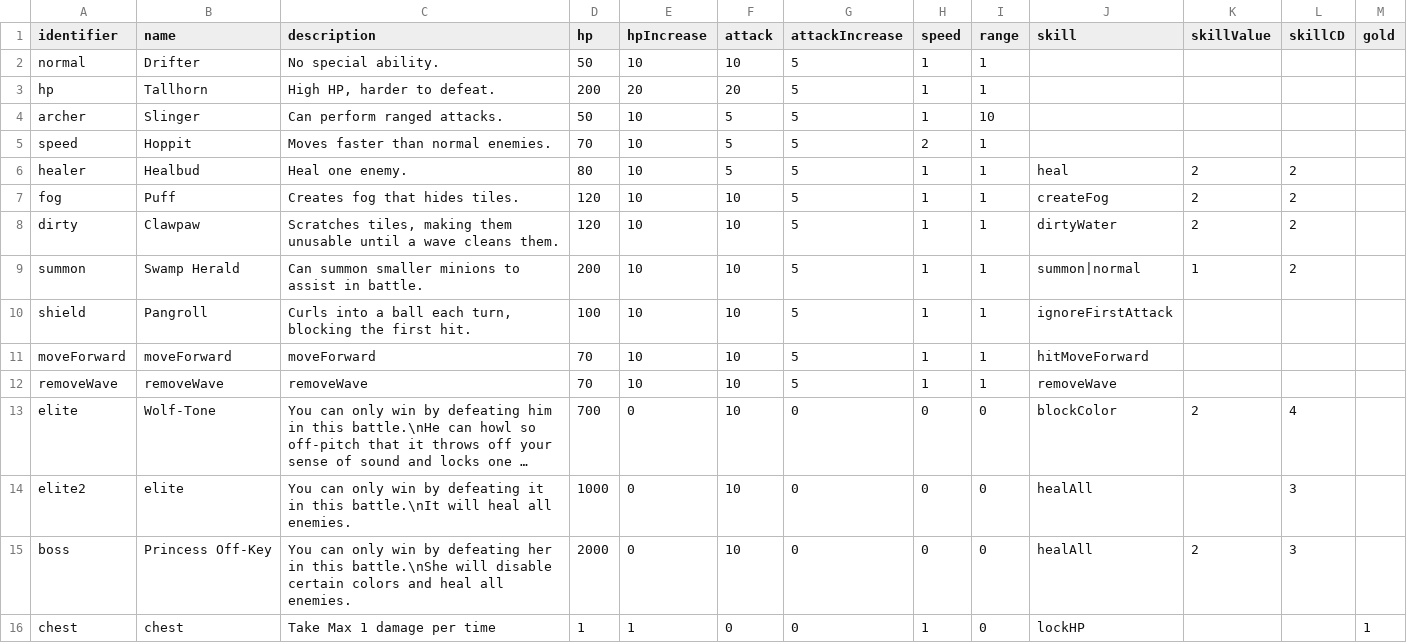
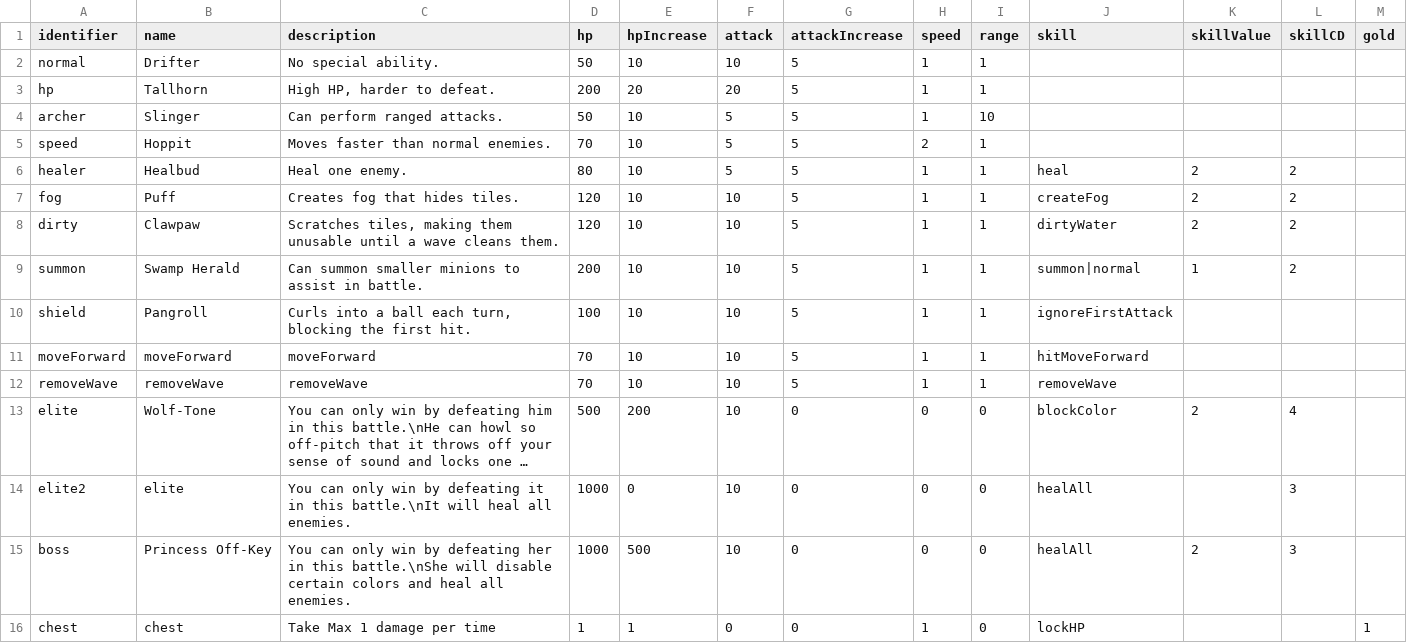
Before and after one commit to shshwdr/wave, a CSV file: Assets/Resources/csv/enemy.csv, drawn as a sheet; long unchanged cells end in …; the diff names each change by its address in the sheet, - before the commit and + after, or states it on an @@ line.

```diff
--- a/Assets/Resources/csv/enemy.csv
+++ b/Assets/Resources/csv/enemy.csv
-D13 (hp): 700
+D13 (hp): 500
-E13 (hpIncrease): 0
+E13 (hpIncrease): 200
-D15 (hp): 2000
+D15 (hp): 1000
-E15 (hpIncrease): 0
+E15 (hpIncrease): 500
```
Also changed, not shown: 9 other files.
